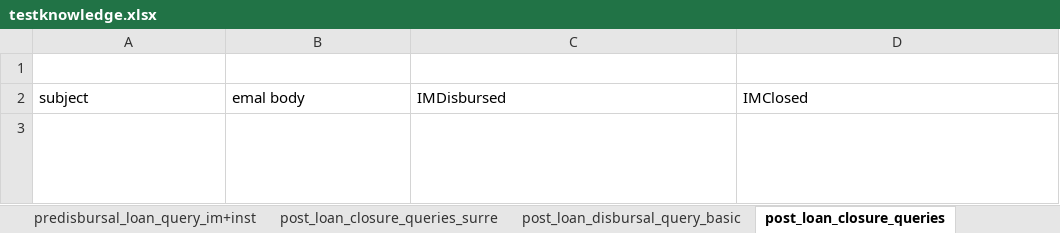
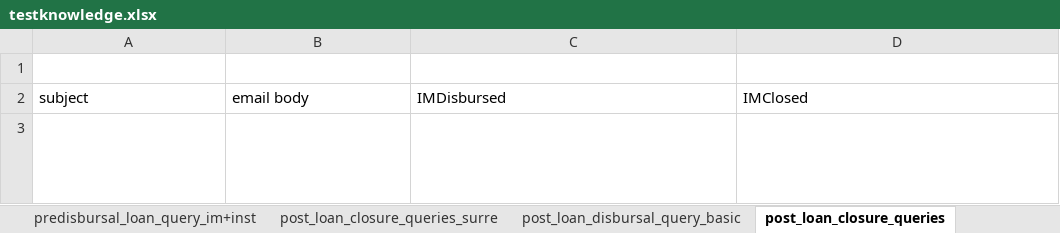
Before and after one commit to akshatv07/email-automation, an Excel workbook: data/kb_sheets/testknowledge.xlsx, sheet post_loan_closure_queries, drawn as a sheet; long unchanged cells end in …; values as stored, in another font and other column widths than the file's, no borders; the diff names each change by its address in the sheet, - before the commit and + after, or states it on an @@ line.

```diff
--- a/data/kb_sheets/testknowledge.xlsx (sheet post_loan_closure_queries)
+++ b/data/kb_sheets/testknowledge.xlsx (sheet post_loan_closure_queries)
-B2: emal body
+B2: email body
```
Also changed, not shown: sheet collection_query, sheet post_loan_disbursal_query, sheet predisbursal_loan_query_other_b, 13 other files.
